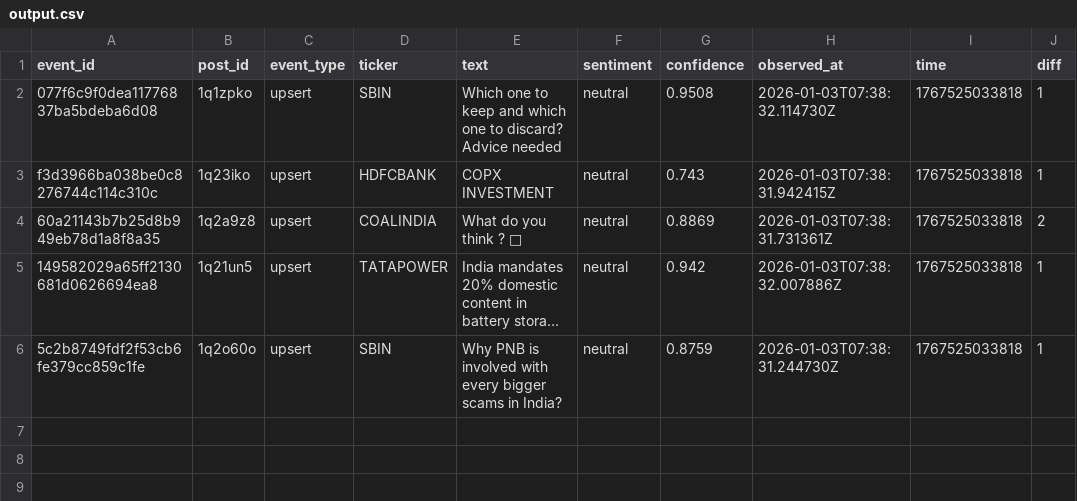
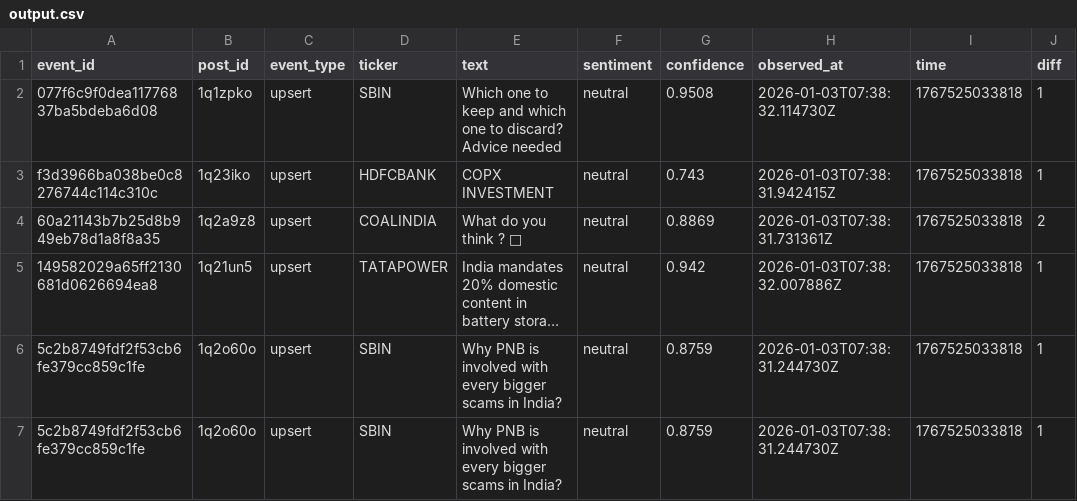
Before and after one commit to code735/Live-Reddit-Sentiment-Agent, a CSV file: output.csv, drawn as a sheet; long unchanged cells end in ….

```diff
--- a/output.csv
+++ b/output.csv
@@ -6 +6,2 @@
 "5c2b8749fdf2f53cb6fe379cc859c1fe","1q2o60o","upsert","SBIN","Why PNB is involved with every bigger scams in India?","neutral","0.8759","2026-01-03T07:38:31.244730Z","1767525033818","1"
+"5c2b8749fdf2f53cb6fe379cc859c1fe","1q2o60o","upsert","SBIN","Why PNB is involved with every bigger scams in India?","neutral","0.8759","2026-01-03T07:38:31.244730Z","1767525033818","1"
```
Also changed, not shown: 2 other files.
